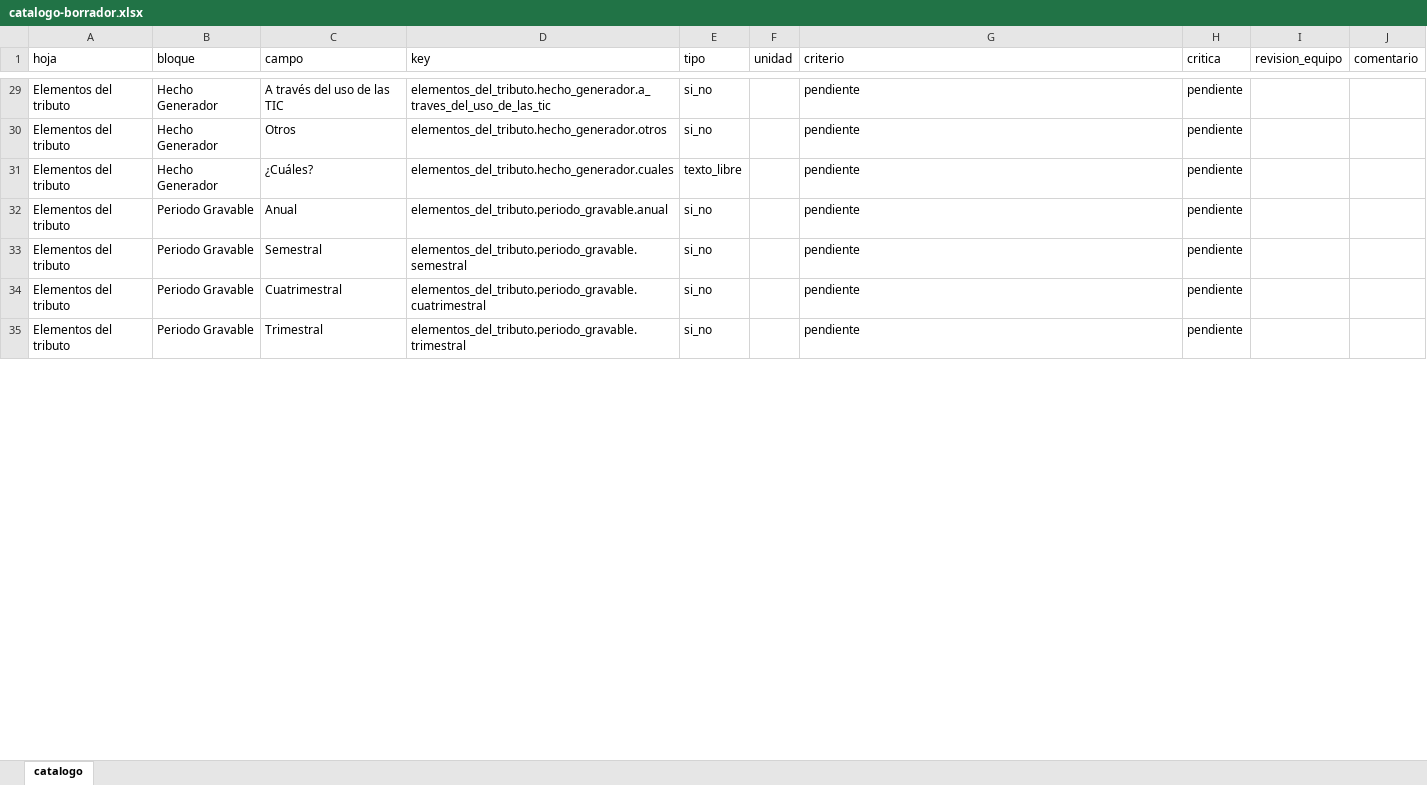
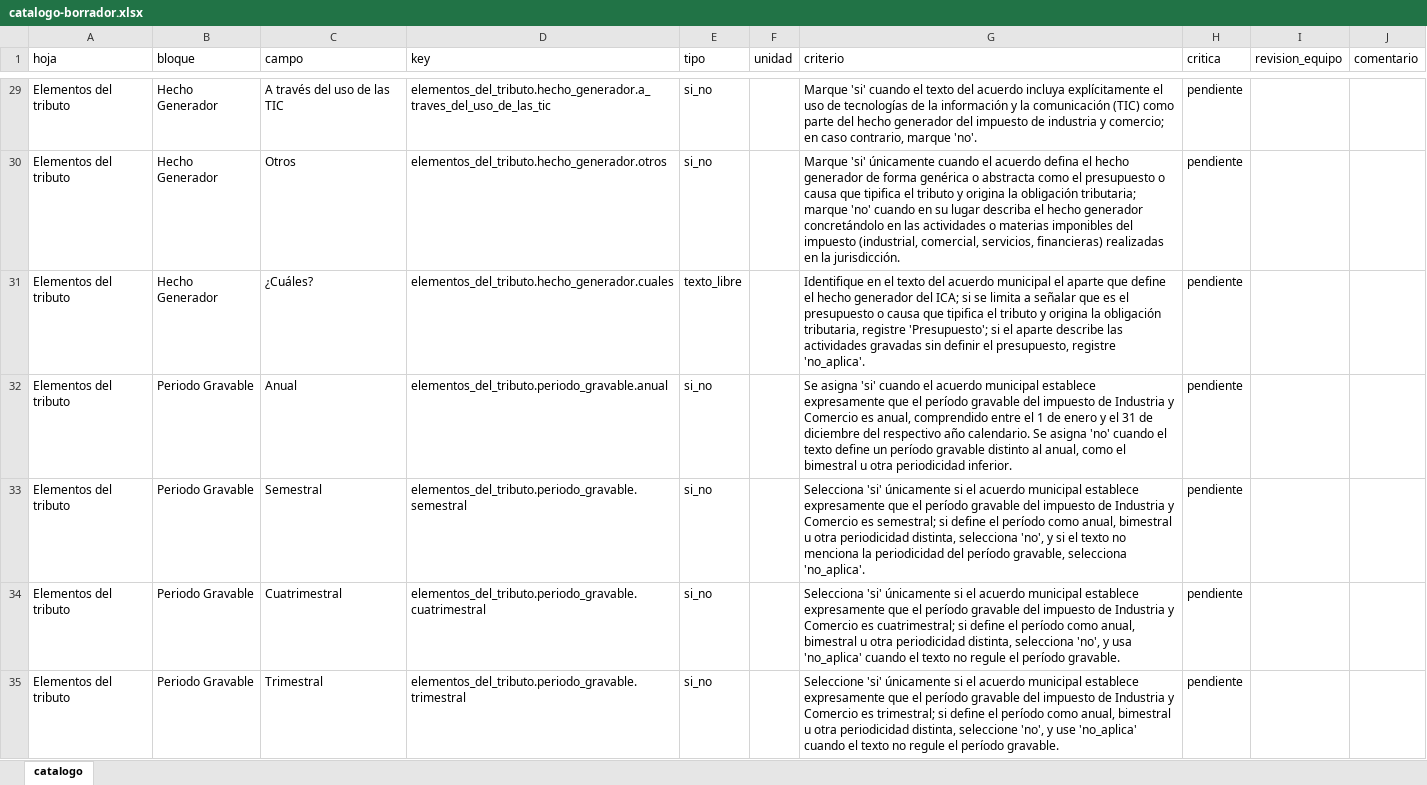
Before and after one commit to hashernom/pipeline-pdf-contables, an Excel workbook: docs/informes/catalogo-borrador.xlsx, sheet catalogo, drawn as a sheet; only a part is shown, gaps mark what is left out; values as stored, in another font and other column widths than the file's, no borders; the diff covers the shown part only; the diff names each change by its address in the sheet, - before the commit and + after, or states it on an @@ line.

```diff
--- a/docs/informes/catalogo-borrador.xlsx (sheet catalogo)
+++ b/docs/informes/catalogo-borrador.xlsx (sheet catalogo)
-G29 (criterio): pendiente
+G29 (criterio): Marque 'si' cuando el texto del acuerdo incluya explícitamente el uso de tecnologías de la información y la comunicación (TIC) como parte del hecho generador del impuesto de industria y comercio; en caso contrario, marque 'no'.
-G30 (criterio): pendiente
+G30 (criterio): Marque 'si' únicamente cuando el acuerdo defina el hecho generador de forma genérica o abstracta como el presupuesto o causa que tipifica el tributo y origina la obligación tributaria; marque 'no' cuando en su lugar describa el hecho generador concretándolo en las actividades o materias imponibles del impuesto (industrial, comercial, servicios, financieras) realizadas en la jurisdicción.
-G31 (criterio): pendiente
+G31 (criterio): Identifique en el texto del acuerdo municipal el aparte que define el hecho generador del ICA; si se limita a señalar que es el presupuesto o causa que tipifica el tributo y origina la obligación tributaria, registre 'Presupuesto'; si el aparte describe las actividades gravadas sin definir el presupuesto, registre 'no_aplica'.
-G32 (criterio): pendiente
+G32 (criterio): Se asigna 'si' cuando el acuerdo municipal establece expresamente que el período gravable del impuesto de Industria y Comercio es anual, comprendido entre el 1 de enero y el 31 de diciembre del respectivo año calendario. Se asigna 'no' cuando el texto define un período gravable distinto al anual, como el bimestral u otra periodicidad inferior.
-G33 (criterio): pendiente
+G33 (criterio): Selecciona 'si' únicamente si el acuerdo municipal establece expresamente que el período gravable del impuesto de Industria y Comercio es semestral; si define el período como anual, bimestral u otra periodicidad distinta, selecciona 'no', y si el texto no menciona la periodicidad del período gravable, selecciona 'no_aplica'.
-G34 (criterio): pendiente
+G34 (criterio): Selecciona 'si' únicamente si el acuerdo municipal establece expresamente que el período gravable del impuesto de Industria y Comercio es cuatrimestral; si define el período como anual, bimestral u otra periodicidad distinta, selecciona 'no', y usa 'no_aplica' cuando el texto no regule el período gravable.
-G35 (criterio): pendiente
+G35 (criterio): Seleccione 'si' únicamente si el acuerdo municipal establece expresamente que el período gravable del impuesto de Industria y Comercio es trimestral; si define el período como anual, bimestral u otra periodicidad distinta, seleccione 'no', y use 'no_aplica' cuando el texto no regule el período gravable.
```
Also changed, not shown: 145 edited cells elsewhere in this sheet, 1 other file.
